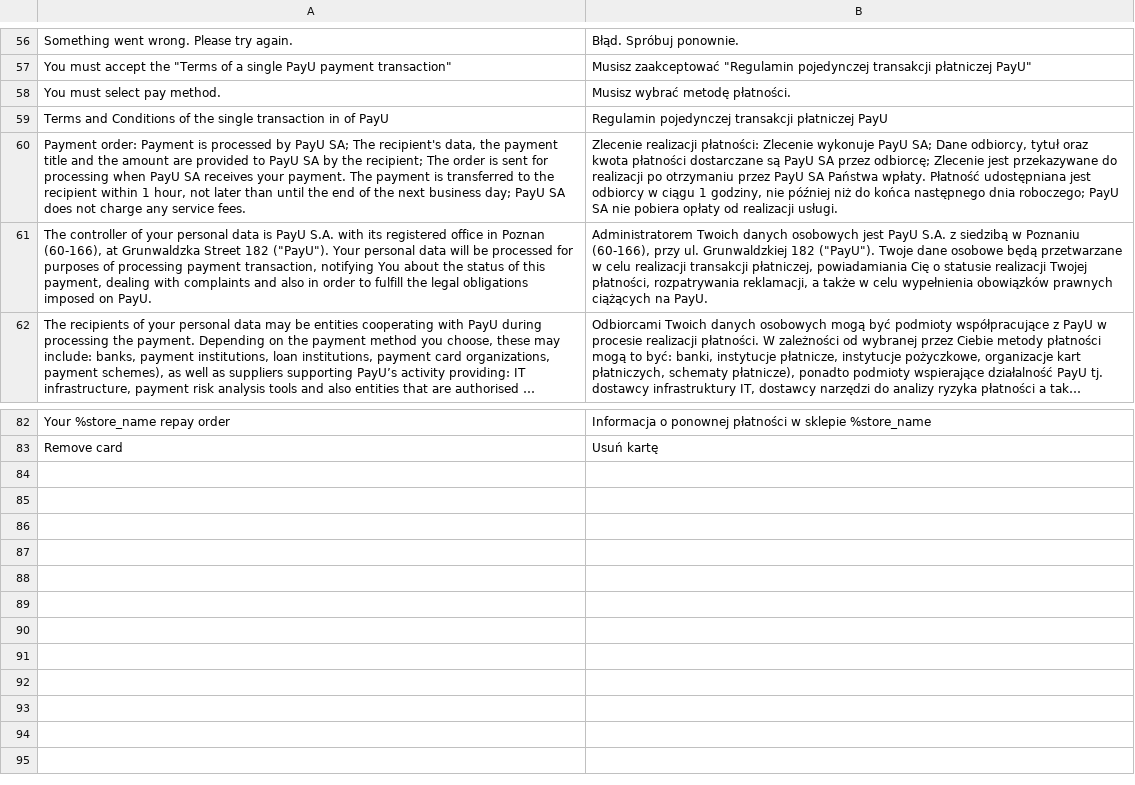
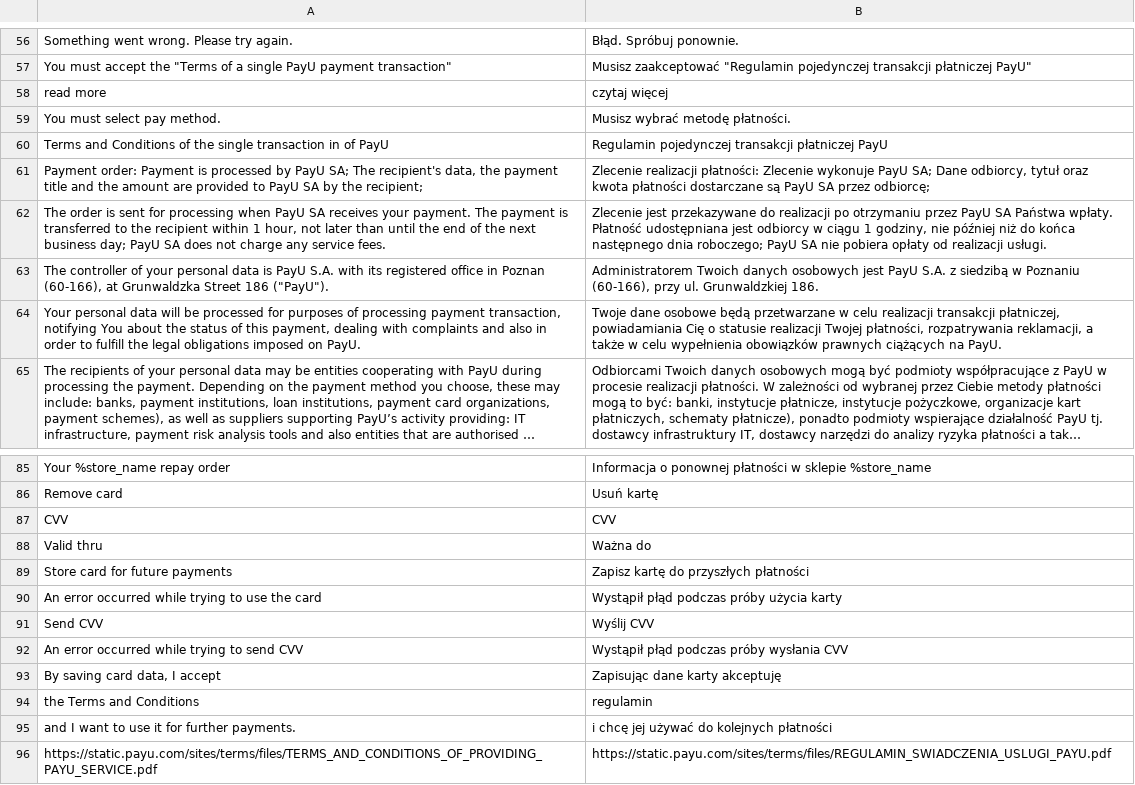
Before and after one commit to PayU-EMEA/plugin_magento_2, a CSV file: i18n/pl_PL.csv, drawn as a sheet; only a part is shown, gaps mark what is left out; long unchanged cells end in …; addresses are those after the commit; the diff names each change by its address in the sheet, - before the commit and + after, or states it on an @@ line.

```diff
--- a/i18n/pl_PL.csv
+++ b/i18n/pl_PL.csv
+row 58: read more | czytaj więcej
-A61: …the recipient; The order is sent for processing when PayU SA receives your payment. The payment is transferred to the recipient within 1 hour, not later than until the end of the next business day; PayU SA does not charge any service fees.
+A61: …the recipient;
-B61: …przez odbiorcę; Zlecenie jest przekazywane do realizacji po otrzymaniu przez PayU SA Państwa wpłaty. Płatność udostępniana jest odbiorcy w ciągu 1 godziny, nie później niż do końca następnego dnia roboczego; PayU SA nie pobiera opłaty od realizacji usługi.
+B61: …przez odbiorcę;
+row 62: The order is sent for processing when PayU SA receives your payment. The payment is transferred to the recipient within 1 hour, not later than until the end of the next business day; PayU SA does not charge any service fees. | Zlecenie jest przekazywane do realizacji po otrzymaniu przez PayU SA Państwa wpłaty. Płatność udostępniana jest odbiorcy w ciągu 1 godziny, nie później niż do końca następnego dnia roboczego; PayU SA nie pobiera opłaty od realizacji usługi.
-A63: …Grunwaldzka Street 182 ("PayU"). Your personal data will be processed for purposes of processing payment transaction, notifying You about the status of this payment, dealing with complaints and also in order to fulfill the legal obligations imposed on PayU.
+A63: …Grunwaldzka Street 186 ("PayU").
-B63: …ul. Grunwaldzkiej 182 ("PayU"). Twoje dane osobowe będą przetwarzane w celu realizacji transakcji płatniczej, powiadamiania Cię o statusie realizacji Twojej płatności, rozpatrywania reklamacji, a także w celu wypełnienia obowiązków prawnych ciążących na PayU.
+B63: …ul. Grunwaldzkiej 186.
+row 64: Your personal data will be processed for purposes of processing payment transaction, notifying You about the status of this payment, dealing with complaints and also in order to fulfill the legal obligations imposed on PayU. | Twoje dane osobowe będą przetwarzane w celu realizacji transakcji płatniczej, powiadamiania Cię o statusie realizacji Twojej płatności, rozpatrywania reklamacji, a także w celu wypełnienia obowiązków prawnych ciążących na PayU.
+row 87: CVV | CVV
+row 88: Valid thru | Ważna do
+row 89: Store card for future payments | Zapisz kartę do przyszłych płatności
+row 90: An error occurred while trying to use the card | Wystąpił płąd podczas próby użycia karty
+row 91: Send CVV | Wyślij CVV
+row 92: An error occurred while trying to send CVV | Wystąpił płąd podczas próby wysłania CVV
+row 93: By saving card data, I accept | Zapisując dane karty akceptuję
+row 94: the Terms and Conditions | regulamin
+row 95: and I want to use it for further payments. | i chcę jej używać do kolejnych płatności
+row 96: https://static.payu.com/sites/terms/files/TERMS_AND_CONDITIONS_OF_PROVIDING_PAYU_SERVICE.pdf | https://static.payu.com/sites/terms/files/REGULAMIN_SWIADCZENIA_USLUGI_PAYU.pdf
```
Also changed, not shown: 44 other files.
